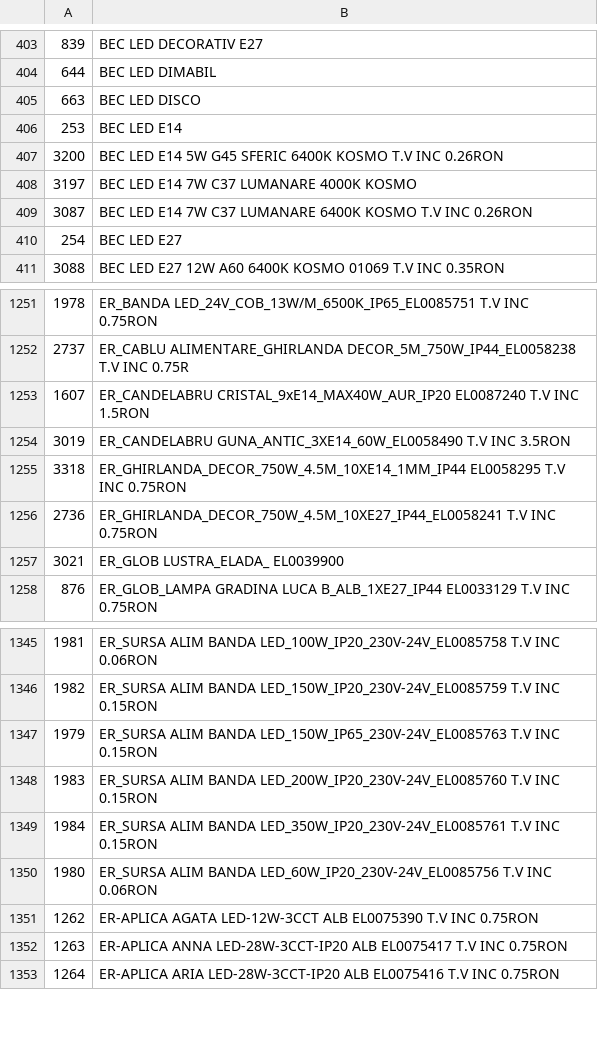
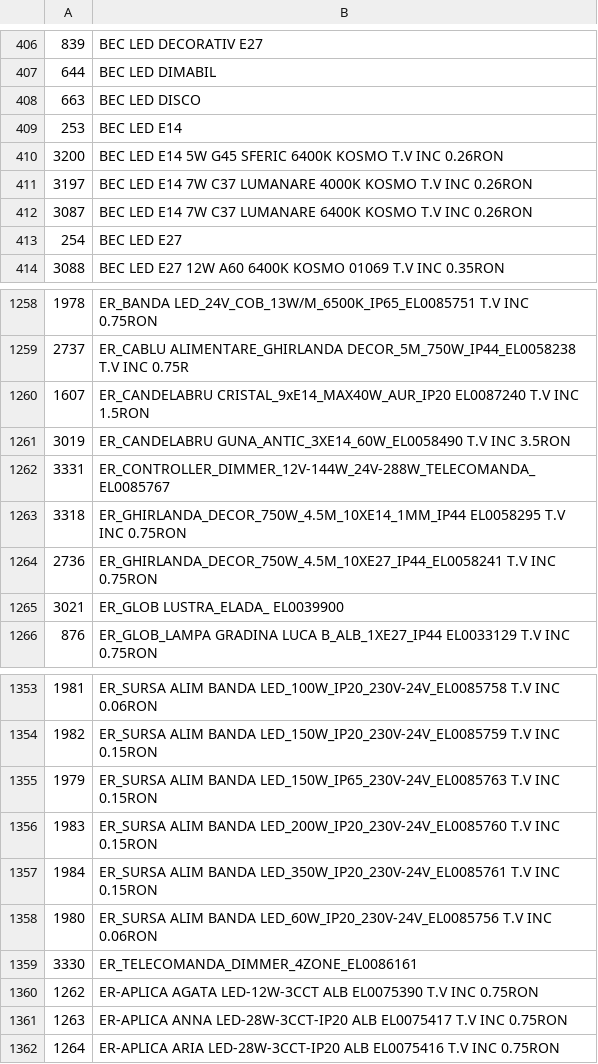
Before and after one commit to Rert90/site-casa-marcat, a CSV file: date.csv, drawn as a sheet; only a part is shown, gaps mark what is left out; the diff covers the shown part only.

```diff
--- a/date.csv
+++ b/date.csv
@@ -407,3 +410,3 @@
 3200;BEC LED E14 5W G45 SFERIC 6400K KOSMO T.V INC 0.26RON
-3197;BEC LED E14 7W C37 LUMANARE 4000K KOSMO
+3197;BEC LED E14 7W C37 LUMANARE 4000K KOSMO T.V INC 0.26RON
 3087;BEC LED E14 7W C37 LUMANARE 6400K KOSMO T.V INC 0.26RON
@@ -1254,2 +1261,3 @@
 3019;ER_CANDELABRU GUNA_ANTIC_3XE14_60W_EL0058490 T.V INC 3.5RON
+3331;ER_CONTROLLER_DIMMER_12V-144W_24V-288W_TELECOMANDA_EL0085767
 3318;ER_GHIRLANDA_DECOR_750W_4.5M_10XE14_1MM_IP44 EL0058295 T.V INC 0.75RON
@@ -1350,2 +1358,3 @@
 1980;ER_SURSA ALIM BANDA LED_60W_IP20_230V-24V_EL0085756 T.V INC 0.06RON
+3330;ER_TELECOMANDA_DIMMER_4ZONE_EL0086161
 1262;ER-APLICA AGATA LED-12W-3CCT ALB EL0075390 T.V INC 0.75RON
```
Also changed, not shown: 12 added rows elsewhere in this file.
